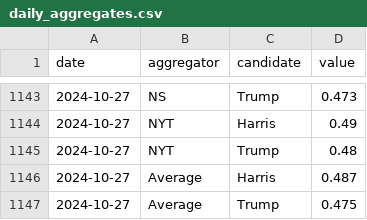
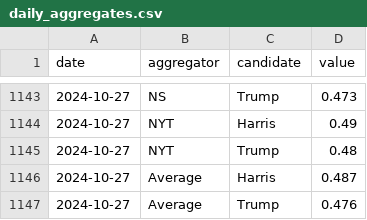
Before and after one commit to hidegmisi/us2024_aggregator_scraper, a CSV file: daily_aggregates.csv, drawn as a sheet; only a part is shown, gaps mark what is left out.

```diff
--- a/daily_aggregates.csv
+++ b/daily_aggregates.csv
@@ -1146,2 +1146,2 @@ date,aggregator,candidate,value
 2024-10-27,Average,Harris,0.487
-2024-10-27,Average,Trump,0.475
+2024-10-27,Average,Trump,0.476
```
Also changed, not shown: scrape_history.csv.
